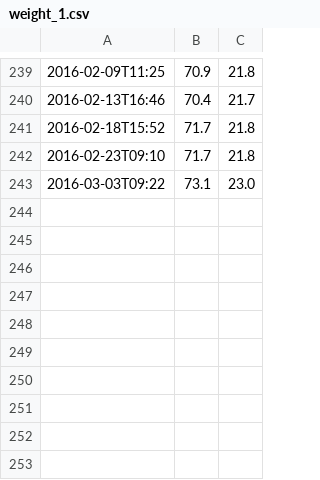
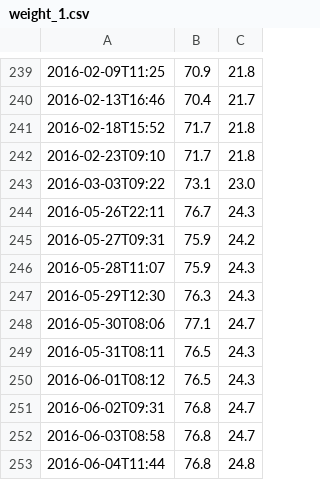
Before and after one commit to idaisukee/pub, a CSV file: weight/weight_1.csv, drawn as a sheet; only a part is shown, gaps mark what is left out.

Commit message:
weight

```diff
--- a/weight/weight_1.csv
+++ b/weight/weight_1.csv
@@ -243 +243,11 @@
 2016-03-03T09:22,73.1,23.0
+2016-05-26T22:11,76.7,24.3
+2016-05-27T09:31,75.9,24.2
+2016-05-28T11:07,75.9,24.3
+2016-05-29T12:30,76.3,24.3
+2016-05-30T08:06,77.1,24.7
+2016-05-31T08:11,76.5,24.3
+2016-06-01T08:12,76.5,24.3
+2016-06-02T09:31,76.8,24.7
+2016-06-03T08:58,76.8,24.7
+2016-06-04T11:44,76.8,24.8
```
Also changed, not shown: 1 other file.
